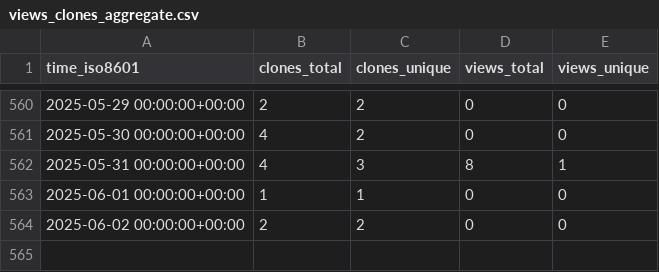
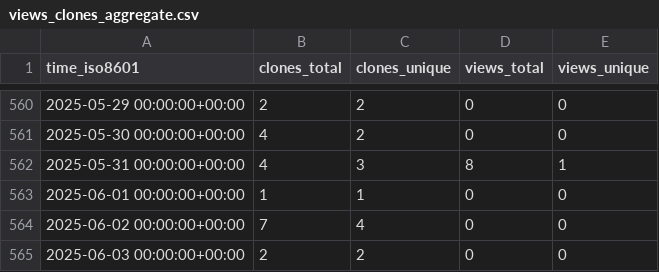
Before and after one commit to Inria-NERV/happyFeat, a CSV file: Inria-NERV/happyFeat/ghrs-data/views_clones_aggregate.csv, drawn as a sheet; only a part is shown, gaps mark what is left out.

```diff
--- a/Inria-NERV/happyFeat/ghrs-data/views_clones_aggregate.csv
+++ b/Inria-NERV/happyFeat/ghrs-data/views_clones_aggregate.csv
@@ -563,2 +563,3 @@ time_iso8601,clones_total,clones_unique,views_total,views_unique
 2025-06-01 00:00:00+00:00,1,1,0,0
-2025-06-02 00:00:00+00:00,2,2,0,0
+2025-06-02 00:00:00+00:00,7,4,0,0
+2025-06-03 00:00:00+00:00,2,2,0,0
```
Also changed, not shown: 1 other file.
